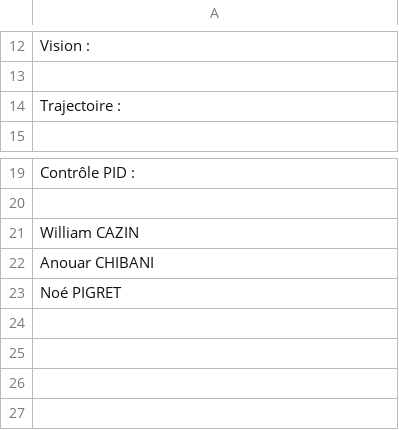
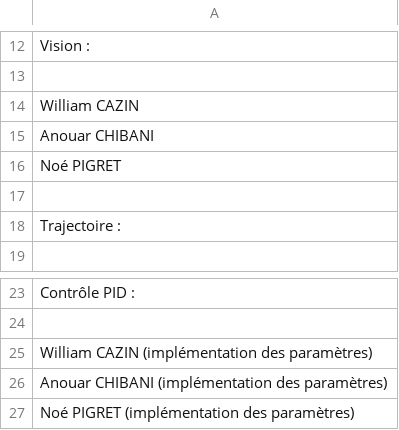
Before and after one commit to CentraleNantesRobotics/integration_project_ecn, a CSV file: groupes.csv, drawn as a sheet; only a part is shown, gaps mark what is left out.

Commit message:
Update groupes.csv

```diff
--- a/groupes.csv
+++ b/groupes.csv
@@ -13,2 +13,6 @@ Vision :
 
+William CAZIN
+Anouar CHIBANI
+Noé PIGRET
+
 Trajectoire :
@@ -20,4 +24,4 @@ Contrôle PID :
 
-William CAZIN
-Anouar CHIBANI
-Noé PIGRET
+William CAZIN (implémentation des paramètres)
+Anouar CHIBANI (implémentation des paramètres)
+Noé PIGRET (implémentation des paramètres)
```
